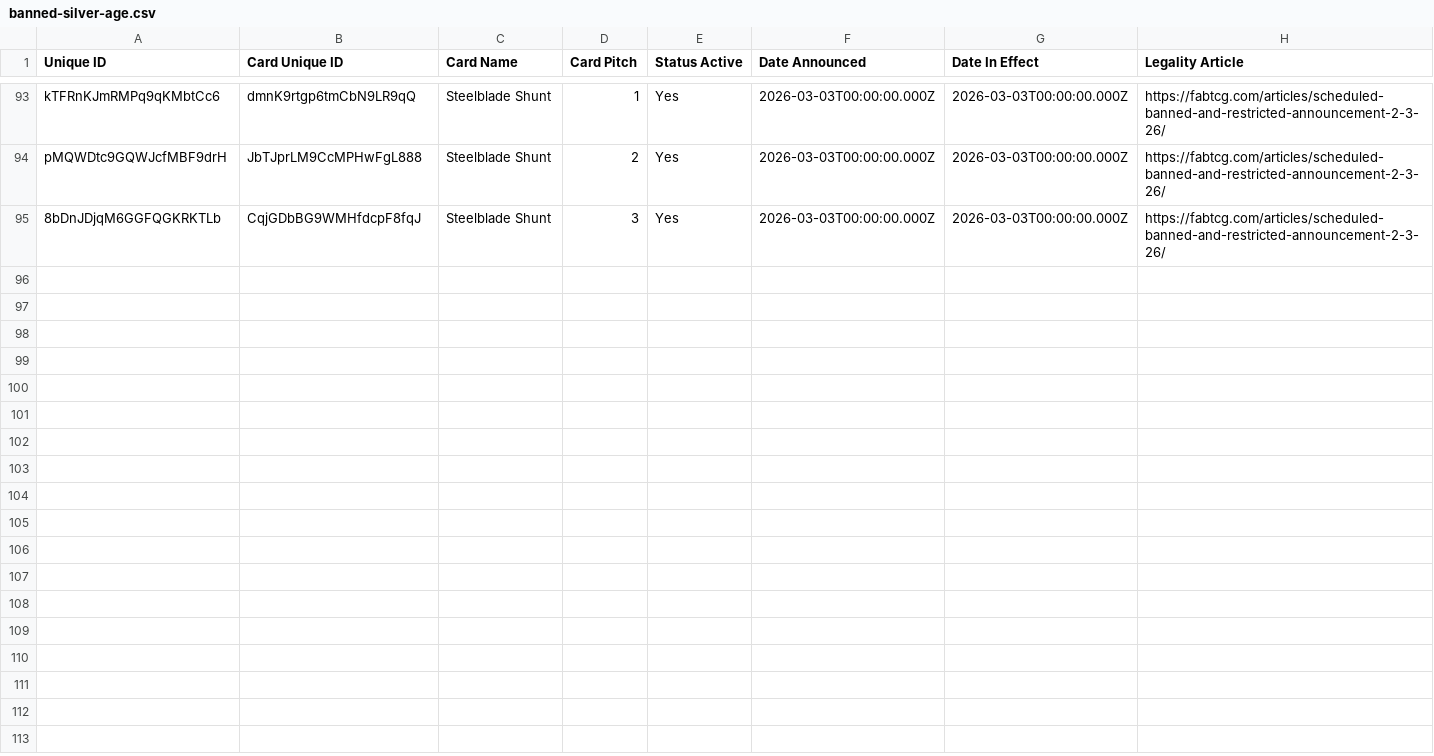
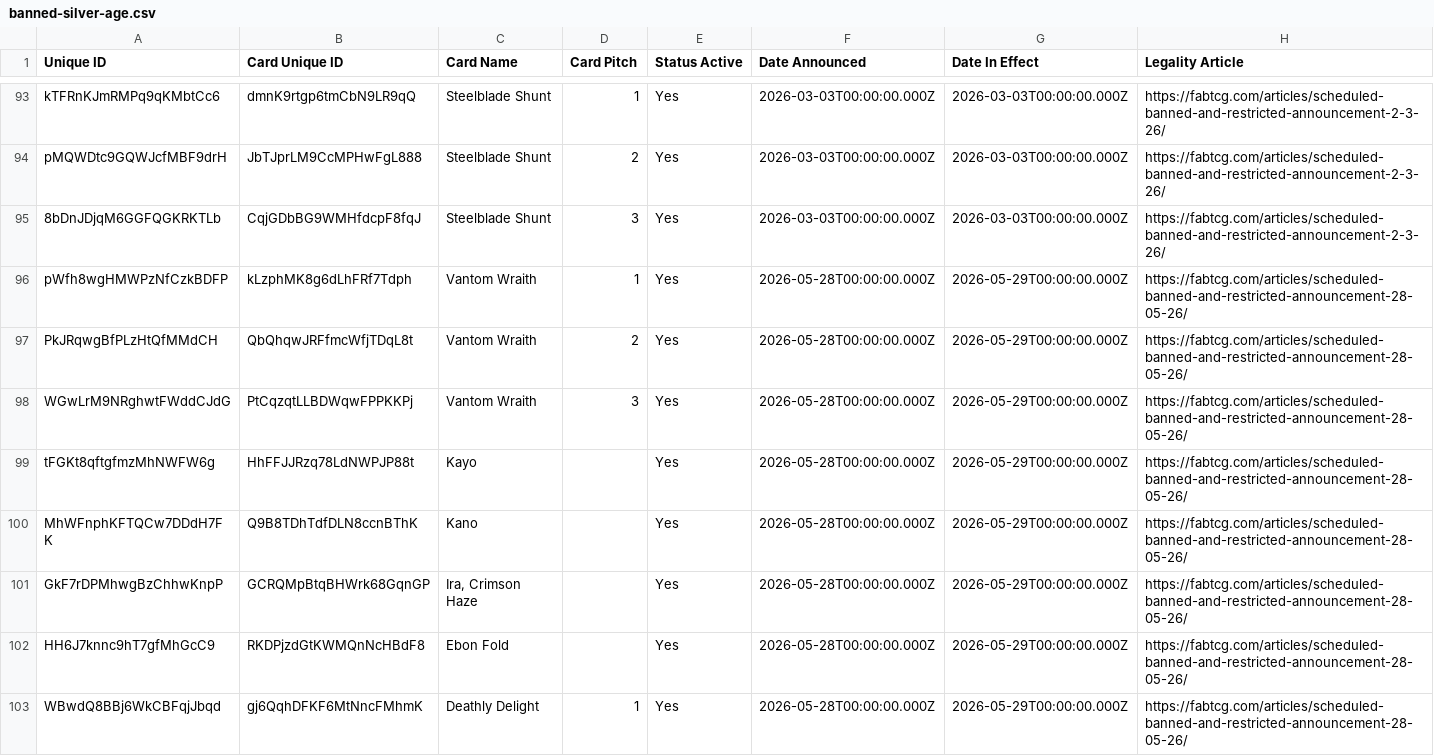
Before and after one commit to oliger/flesh-and-blood-cards, a CSV file: csvs/english/banned-silver-age.csv, drawn as a sheet; only a part is shown, gaps mark what is left out; the diff covers the shown part only; the diff names each change by its address in the sheet, - before the commit and + after, or states it on an @@ line.

```diff
--- a/csvs/english/banned-silver-age.csv
+++ b/csvs/english/banned-silver-age.csv
+row 96: pWfh8wgHMWPzNfCzkBDFP | kLzphMK8g6dLhFRf7Tdph | Vantom Wraith | 1 | Yes | 2026-05-28T00:00:00.000Z | 2026-05-29T00:00:00.000Z | https://fabtcg.com/articles/scheduled-banned-and-restricted-announcement-28-05-26/
+row 97: PkJRqwgBfPLzHtQfMMdCH | QbQhqwJRFfmcWfjTDqL8t | Vantom Wraith | 2 | Yes | 2026-05-28T00:00:00.000Z | 2026-05-29T00:00:00.000Z | https://fabtcg.com/articles/scheduled-banned-and-restricted-announcement-28-05-26/
+row 98: WGwLrM9NRghwtFWddCJdG | PtCqzqtLLBDWqwFPPKKPj | Vantom Wraith | 3 | Yes | 2026-05-28T00:00:00.000Z | 2026-05-29T00:00:00.000Z | https://fabtcg.com/articles/scheduled-banned-and-restricted-announcement-28-05-26/
+row 99: tFGKt8qftgfmzMhNWFW6g | HhFFJJRzq78LdNWPJP88t | Kayo |  | Yes | 2026-05-28T00:00:00.000Z | 2026-05-29T00:00:00.000Z | https://fabtcg.com/articles/scheduled-banned-and-restricted-announcement-28-05-26/
+row 100: MhWFnphKFTQCw7DDdH7FK | Q9B8TDhTdfDLN8ccnBThK | Kano |  | Yes | 2026-05-28T00:00:00.000Z | 2026-05-29T00:00:00.000Z | https://fabtcg.com/articles/scheduled-banned-and-restricted-announcement-28-05-26/
+row 101: GkF7rDPMhwgBzChhwKnpP | GCRQMpBtqBHWrk68GqnGP | Ira, Crimson Haze |  | Yes | 2026-05-28T00:00:00.000Z | 2026-05-29T00:00:00.000Z | https://fabtcg.com/articles/scheduled-banned-and-restricted-announcement-28-05-26/
+row 102: HH6J7knnc9hT7gfMhGcC9 | RKDPjzdGtKWMQnNcHBdF8 | Ebon Fold |  | Yes | 2026-05-28T00:00:00.000Z | 2026-05-29T00:00:00.000Z | https://fabtcg.com/articles/scheduled-banned-and-restricted-announcement-28-05-26/
+row 103: WBwdQ8BBj6WkCBFqjJbqd | gj6QqhDFKF6MtNncFMhmK | Deathly Delight | 1 | Yes | 2026-05-28T00:00:00.000Z | 2026-05-29T00:00:00.000Z | https://fabtcg.com/articles/scheduled-banned-and-restricted-announcement-28-05-26/
```
Also changed, not shown: 7 added rows and 7 edited cells elsewhere in this file, csvs/english/banned-cc.csv, csvs/english/set-printing.csv, 8 other files.
